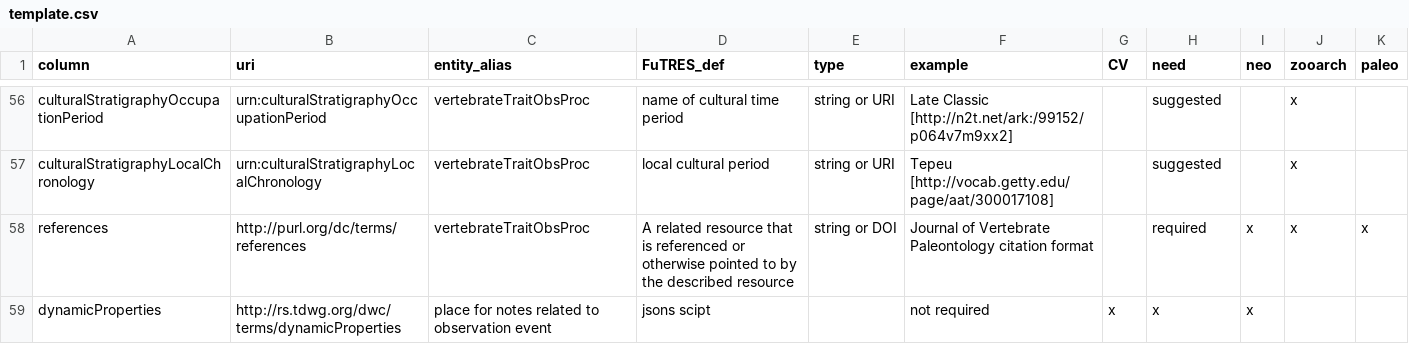
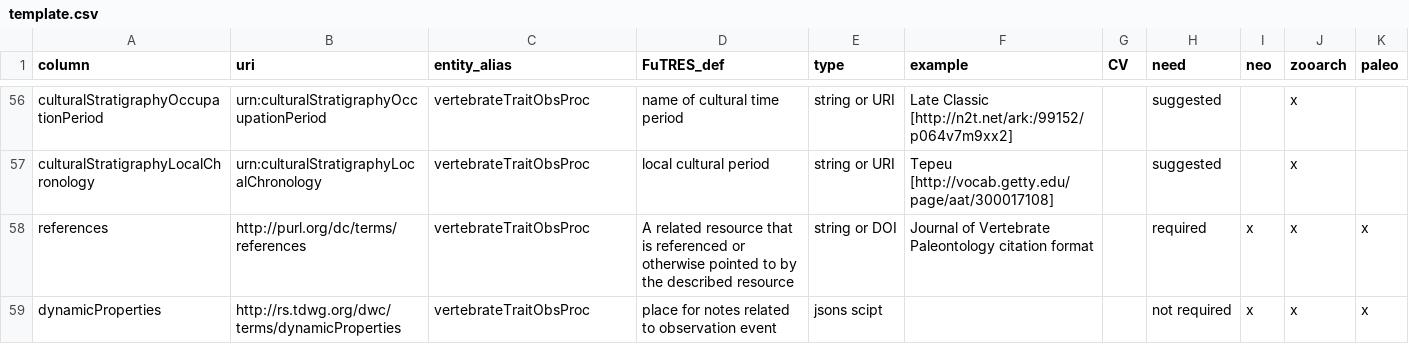
Before and after one commit to futres/template, a CSV file: template.csv, drawn as a sheet; only a part is shown, gaps mark what is left out.

Commit message:
Update template.csv

```diff
--- a/template.csv
+++ b/template.csv
@@ -58,2 +58,2 @@ culturalStratigraphyLocalChronology,urn:culturalStratigraphyLocalChronology,vert
 references,http://purl.org/dc/terms/references,vertebrateTraitObsProc,A related resource that is referenced or otherwise pointed to by the described resource,string or DOI,Journal of Vertebrate Paleontology citation format,,required,x,x,x
-dynamicProperties,http://rs.tdwg.org/dwc/terms/dynamicProperties,place for notes related to observation event,jsons scipt,,not required,x,x,x
+dynamicProperties,http://rs.tdwg.org/dwc/terms/dynamicProperties,vertebrateTraitObsProc,place for notes related to observation event,jsons scipt,,,not required,x,x,x
```
